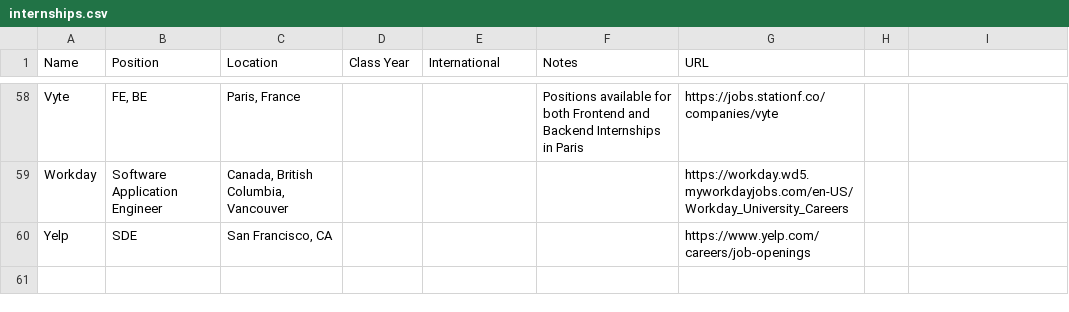
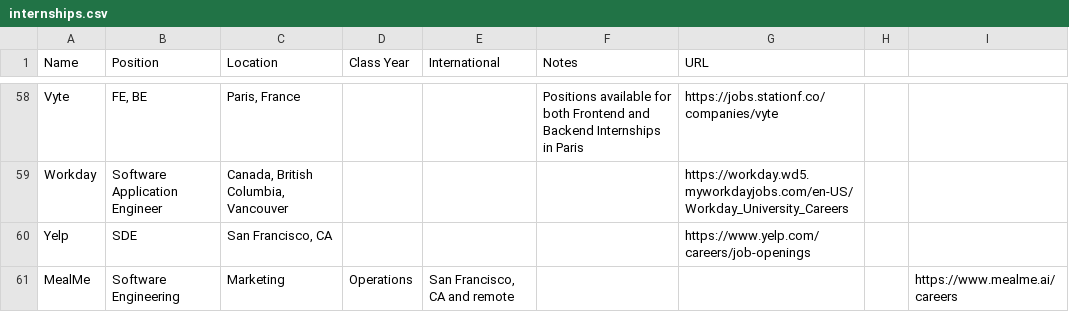
Before and after one commit to Zackhardtoname/internships, a CSV file: internships.csv, drawn as a sheet; only a part is shown, gaps mark what is left out.

Commit message:
MealMe added (#34)

```diff
--- a/internships.csv
+++ b/internships.csv
@@ -60 +60,2 @@ Workday,Software Application Engineer,"Canada, British Columbia, Vancouver",,,,h
 Yelp,SDE ,"San Francisco, CA",,,,https://www.yelp.com/careers/job-openings
+MealMe, Software Engineering, Marketing, Operations, "San Francisco, CA and remote",,,,https://www.mealme.ai/careers
```
